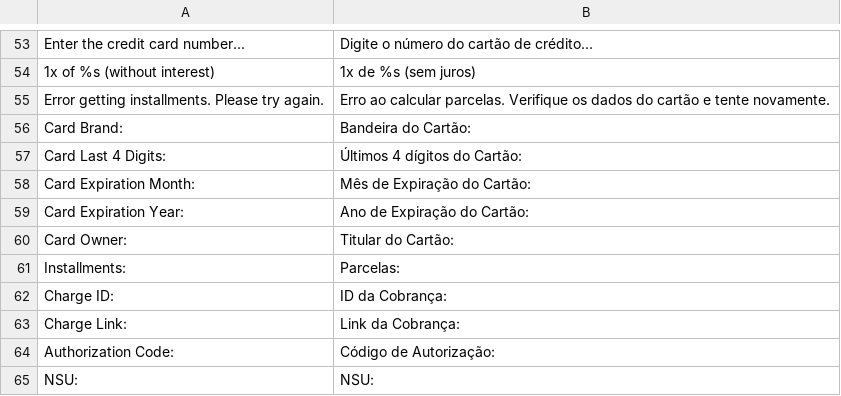
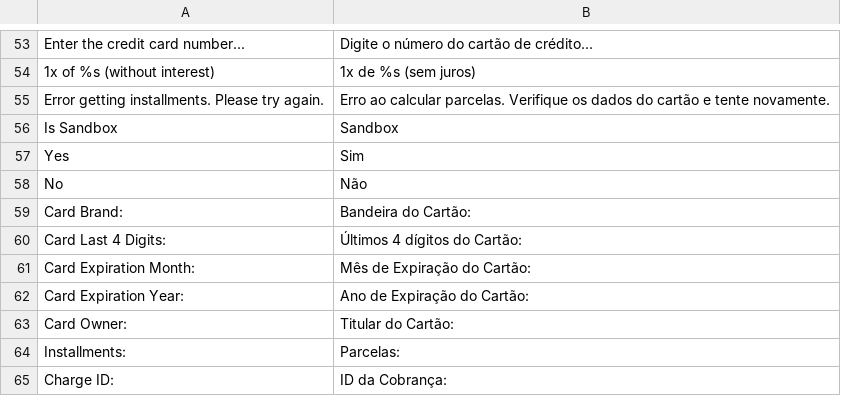
Before and after one commit to r-martins/PagBank-Magento1, a CSV file: app/locale/pt_BR/RicardoMartins_PagBank.csv, drawn as a sheet; only a part is shown, gaps mark what is left out; the shorter side is filled out with more unchanged rows.

Commit message:
Adds sandbox information to admin order view #5209629

```diff
--- a/app/locale/pt_BR/RicardoMartins_PagBank.csv
+++ b/app/locale/pt_BR/RicardoMartins_PagBank.csv
@@ -55,2 +55,5 @@
 "Error getting installments. Please try again.","Erro ao calcular parcelas. Verifique os dados do cartão e tente novamente."
+"Is Sandbox","Sandbox"
+"Yes","Sim"
+"No","Não"
 "Card Brand:","Bandeira do Cartão:"
```
Also changed, not shown: 9 other files.
